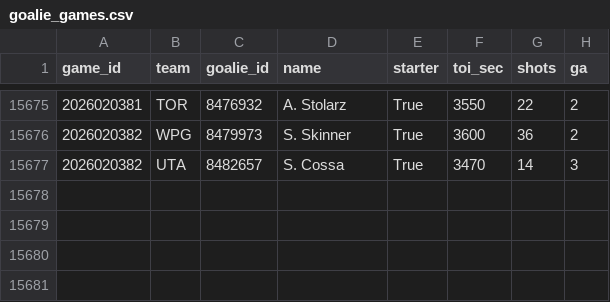
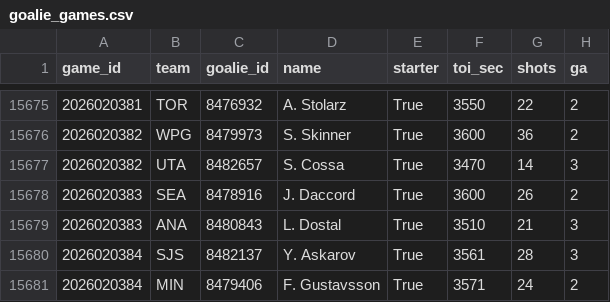
Before and after one commit to 88jackcarr/NHL-odds-betting, a CSV file: data/goalie_games.csv, drawn as a sheet; only a part is shown, gaps mark what is left out; the diff names each change by its address in the sheet, - before the commit and + after, or states it on an @@ line.

```diff
--- a/data/goalie_games.csv
+++ b/data/goalie_games.csv
+row 15678: 2026020383 | SEA | 8478916 | J. Daccord | True | 3600 | 26 | 2
+row 15679: 2026020383 | ANA | 8480843 | L. Dostal | True | 3510 | 21 | 3
+row 15680: 2026020384 | SJS | 8482137 | Y. Askarov | True | 3561 | 28 | 3
+row 15681: 2026020384 | MIN | 8479406 | F. Gustavsson | True | 3571 | 24 | 2
```
Also changed, not shown: data/games.csv, data/predictions.csv, 1 other file.
